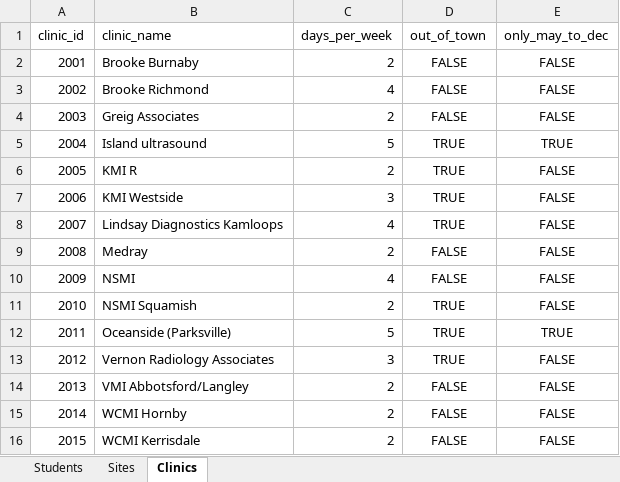
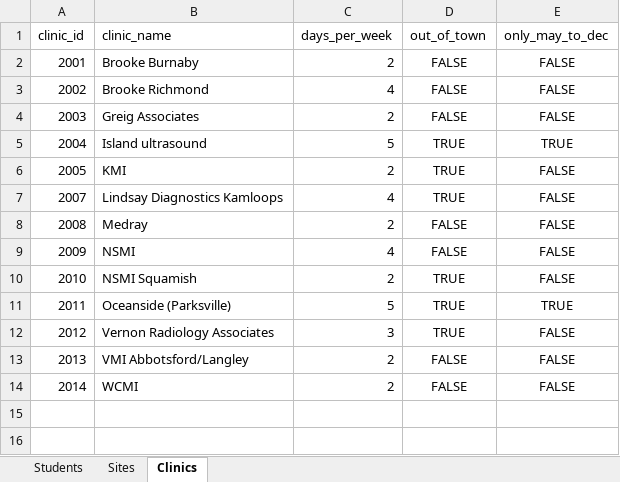
Before and after one commit to colecampbell34/ClinicalSchedulePlanner, an Excel workbook: Student_Site_Data.xlsx, sheet Clinics, drawn as a sheet; values as stored, in another font and other column widths than the file's, no borders; charts and pictures not drawn; removed rows and columns are numbered as before the commit, all else as after; the diff names each change by its address in the sheet, - before the commit and + after, or states it on an @@ line.

```diff
--- a/Student_Site_Data.xlsx (sheet Clinics)
+++ b/Student_Site_Data.xlsx (sheet Clinics)
-B6 (clinic_name): KMI R
+B6 (clinic_name): KMI
-row 7: 2006 | KMI Westside | 3 | TRUE | FALSE
-B14 (clinic_name): WCMI Hornby
+B14 (clinic_name): WCMI
-row 16: 2015 | WCMI Kerrisdale | 2 | FALSE | FALSE
```
Also changed, not shown: sheet Students, Generated_Schedule.xlsx, 1 other file.
